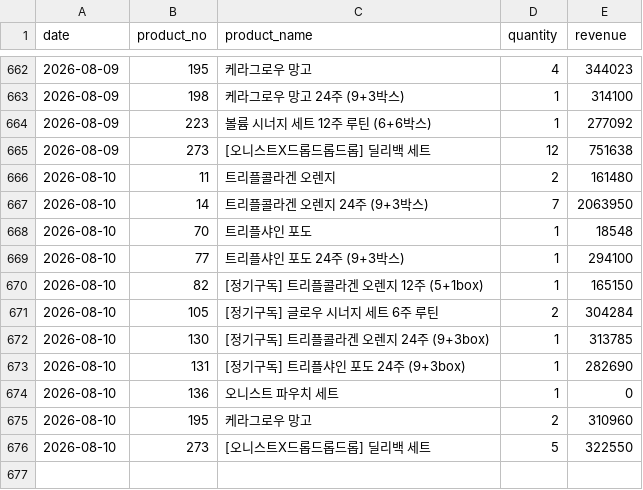
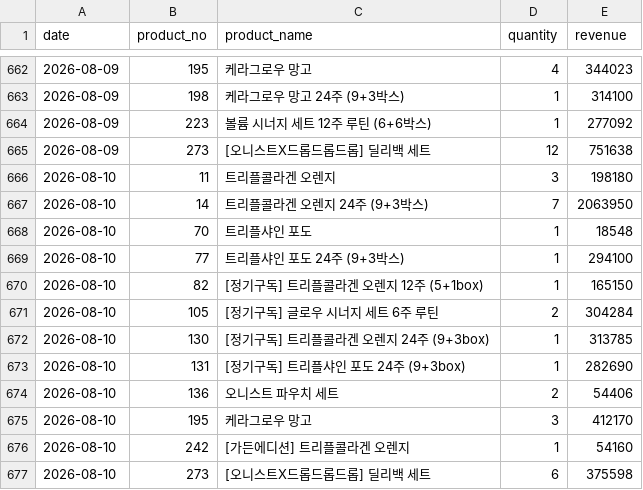
Before and after one commit to kaioh1010/cafe24-tracker, a CSV file: data/daily_sales.csv, drawn as a sheet; only a part is shown, gaps mark what is left out.

```diff
--- a/data/daily_sales.csv
+++ b/data/daily_sales.csv
@@ -665,3 +665,3 @@ date,product_no,product_name,quantity,revenue
 2026-08-09,273,[오니스트X드롭드롭드롭] 딜리백 세트,12,751638
-2026-08-10,11,트리플콜라겐 오렌지,2,161480
+2026-08-10,11,트리플콜라겐 오렌지,3,198180
 2026-08-10,14,트리플콜라겐 오렌지 24주 (9+3박스),7,2063950
@@ -673,4 +673,5 @@ date,product_no,product_name,quantity,revenue
 2026-08-10,131,[정기구독] 트리플샤인 포도 24주 (9+3box),1,282690
-2026-08-10,136,오니스트 파우치 세트,1,0
-2026-08-10,195,케라그로우 망고,2,310960
-2026-08-10,273,[오니스트X드롭드롭드롭] 딜리백 세트,5,322550
+2026-08-10,136,오니스트 파우치 세트,2,54406
+2026-08-10,195,케라그로우 망고,3,412170
+2026-08-10,242,[가든에디션] 트리플콜라겐 오렌지,1,54160
+2026-08-10,273,[오니스트X드롭드롭드롭] 딜리백 세트,6,375598
```
Also changed, not shown: data/daily_summary.csv.
